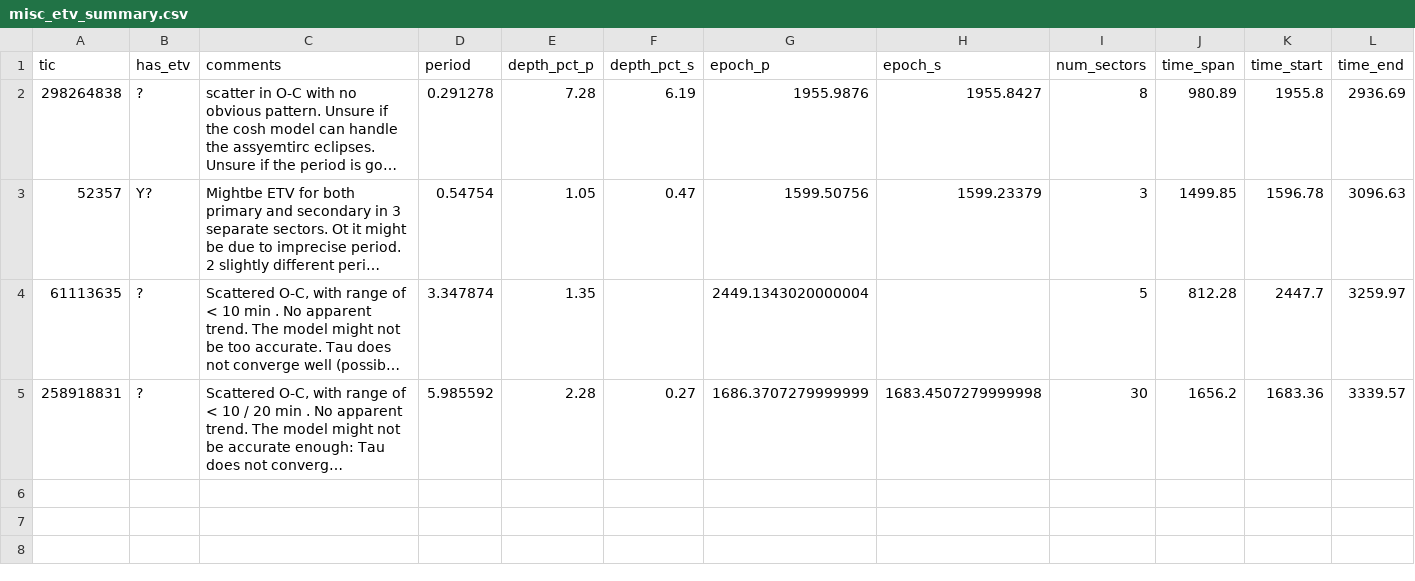
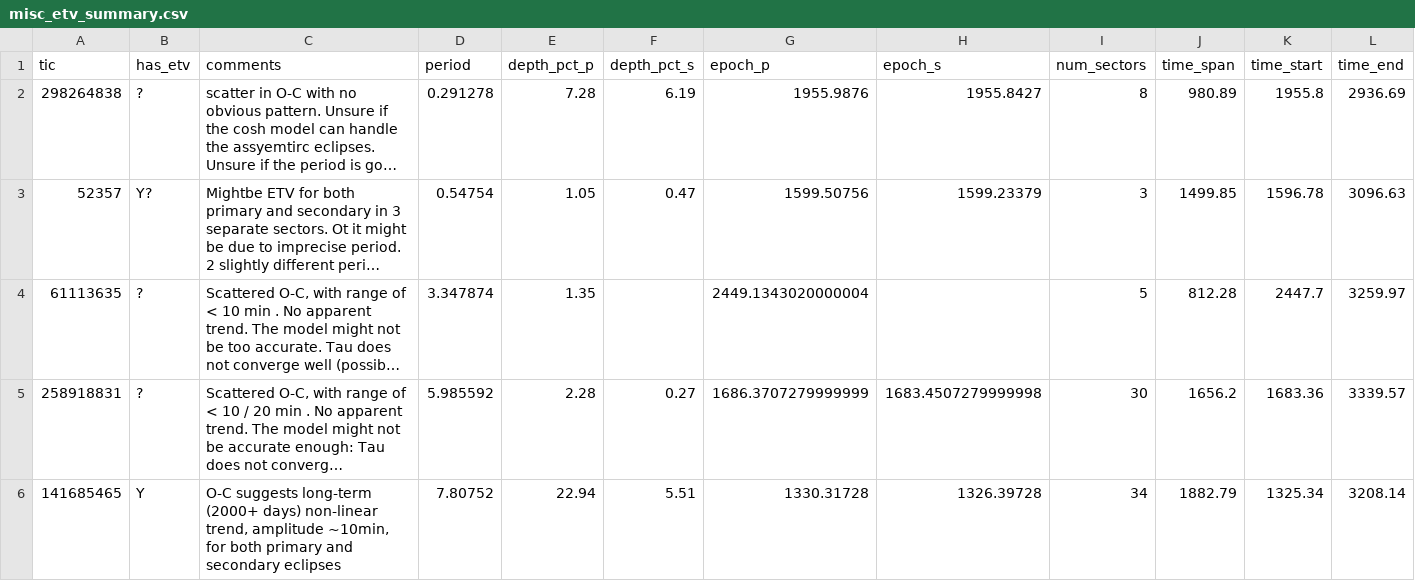
Before and after one commit to orionlee/PH_TESS_I_LightCurveViewer, a CSV file: eb_with_diff_sb_period/etv/misc_etv_summary.csv, drawn as a sheet; long unchanged cells end in …; the diff names each change by its address in the sheet, - before the commit and + after, or states it on an @@ line.

Commit message:
ETV for TIC 141685465: Y (long-term nonlinear trend)

```diff
--- a/eb_with_diff_sb_period/etv/misc_etv_summary.csv
+++ b/eb_with_diff_sb_period/etv/misc_etv_summary.csv
+row 6: 141685465 | Y | O-C suggests long-term (2000+ days) non-linear trend, amplitude ~10min, for both primary and secondary eclipses | 7.80752 | 22.94 | 5.51 | 1330.31728 | 1326.39728 | 34 | 1882.79 | 1325.34 | 3208.14
```
Also changed, not shown: 2 other files.
